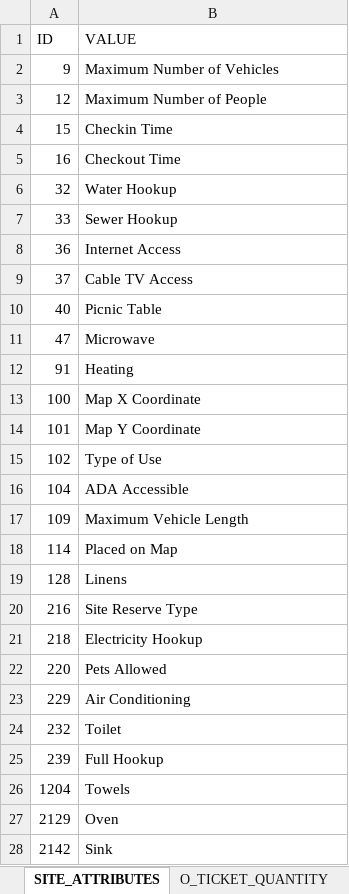
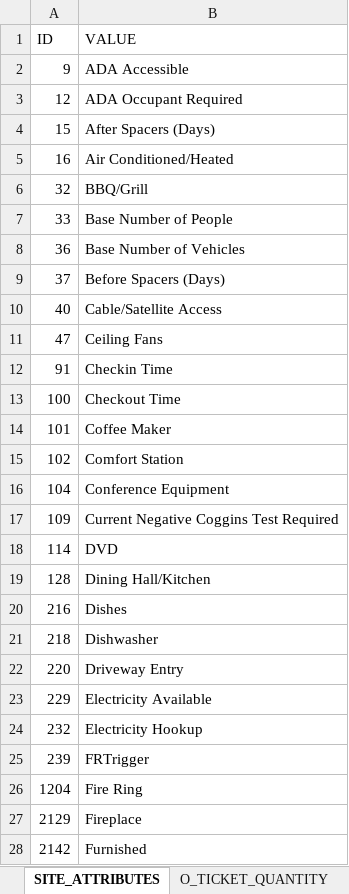
Before and after one commit to toLiuZP/PythonLearning, an Excel workbook: DM/seed/TX_CAMPING_CFG.xlsx, sheet SITE_ATTRIBUTES, drawn as a sheet; only a part is shown; values as stored, in another font and other column widths than the file's, no borders; the diff covers the shown part only; the diff names each change by its address in the sheet, - before the commit and + after, or states it on an @@ line.

Commit message:
Test domain template

```diff
--- a/DM/seed/TX_CAMPING_CFG.xlsx (sheet SITE_ATTRIBUTES)
+++ b/DM/seed/TX_CAMPING_CFG.xlsx (sheet SITE_ATTRIBUTES)
-B2 (VALUE): Maximum Number of Vehicles
+B2 (VALUE): ADA Accessible
-B3 (VALUE): Maximum Number of People
+B3 (VALUE): ADA Occupant Required
-B4 (VALUE): Checkin Time
+B4 (VALUE): After Spacers (Days)
-B5 (VALUE): Checkout Time
+B5 (VALUE): Air Conditioned/Heated
-B6 (VALUE): Water Hookup
+B6 (VALUE): BBQ/Grill
-B7 (VALUE): Sewer Hookup
+B7 (VALUE): Base Number of People
-B8 (VALUE): Internet Access
+B8 (VALUE): Base Number of Vehicles
-B9 (VALUE): Cable TV Access
+B9 (VALUE): Before Spacers (Days)
-B10 (VALUE): Picnic Table
+B10 (VALUE): Cable/Satellite Access
-B11 (VALUE): Microwave
+B11 (VALUE): Ceiling Fans
-B12 (VALUE): Heating
+B12 (VALUE): Checkin Time
-B13 (VALUE): Map X Coordinate
+B13 (VALUE): Checkout Time
-B14 (VALUE): Map Y Coordinate
+B14 (VALUE): Coffee Maker
-B15 (VALUE): Type of Use
+B15 (VALUE): Comfort Station
-B16 (VALUE): ADA Accessible
+B16 (VALUE): Conference Equipment
-B17 (VALUE): Maximum Vehicle Length
+B17 (VALUE): Current Negative Coggins Test Required
-B18 (VALUE): Placed on Map
+B18 (VALUE): DVD
-B19 (VALUE): Linens
+B19 (VALUE): Dining Hall/Kitchen
-B20 (VALUE): Site Reserve Type
+B20 (VALUE): Dishes
-B21 (VALUE): Electricity Hookup
+B21 (VALUE): Dishwasher
-B22 (VALUE): Pets Allowed
+B22 (VALUE): Driveway Entry
-B23 (VALUE): Air Conditioning
+B23 (VALUE): Electricity Available
-B24 (VALUE): Toilet
+B24 (VALUE): Electricity Hookup
-B25 (VALUE): Full Hookup
+B25 (VALUE): FRTrigger
-B26 (VALUE): Towels
+B26 (VALUE): Fire Ring
-B27 (VALUE): Oven
+B27 (VALUE): Fireplace
-B28 (VALUE): Sink
+B28 (VALUE): Furnished
```
Also changed, not shown: 2 added rows and 54 edited cells elsewhere in this sheet, 5 other files.
